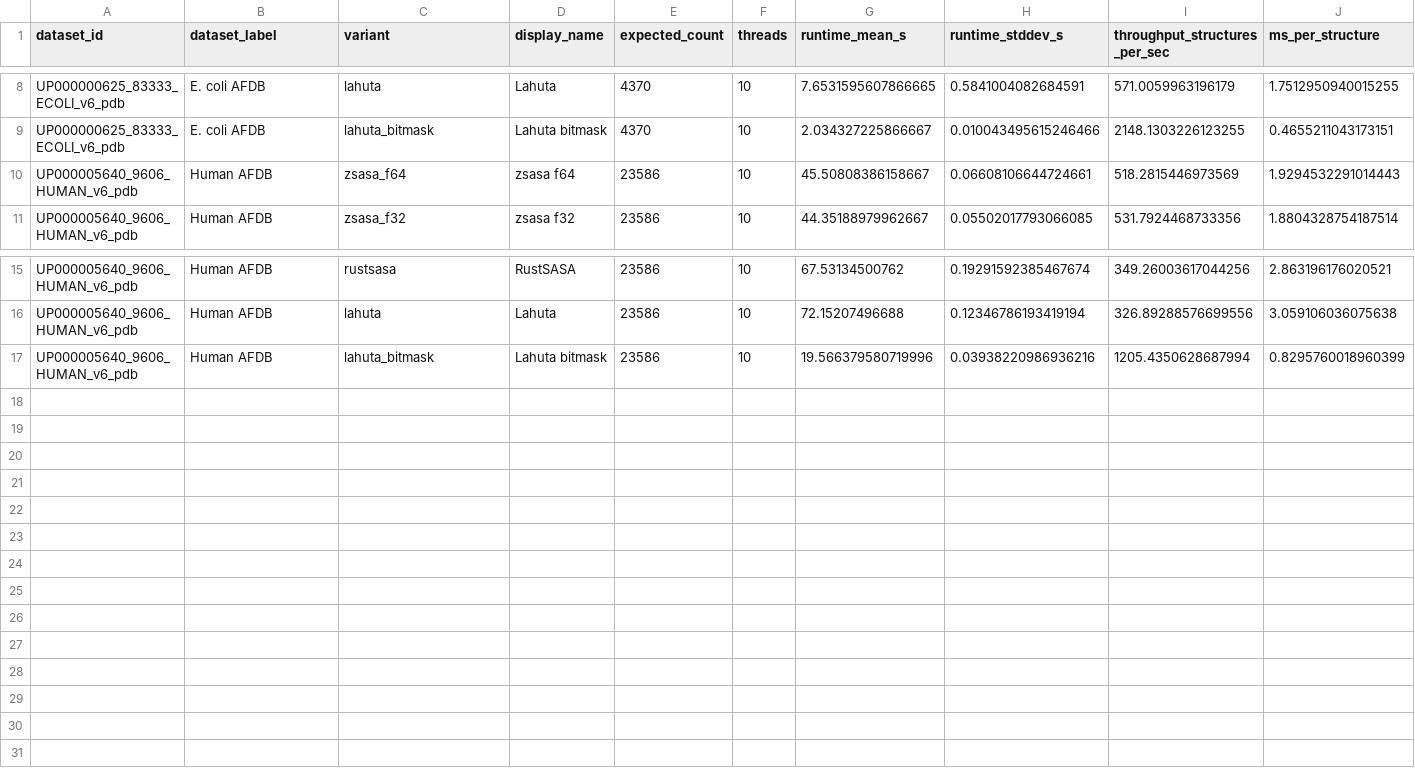
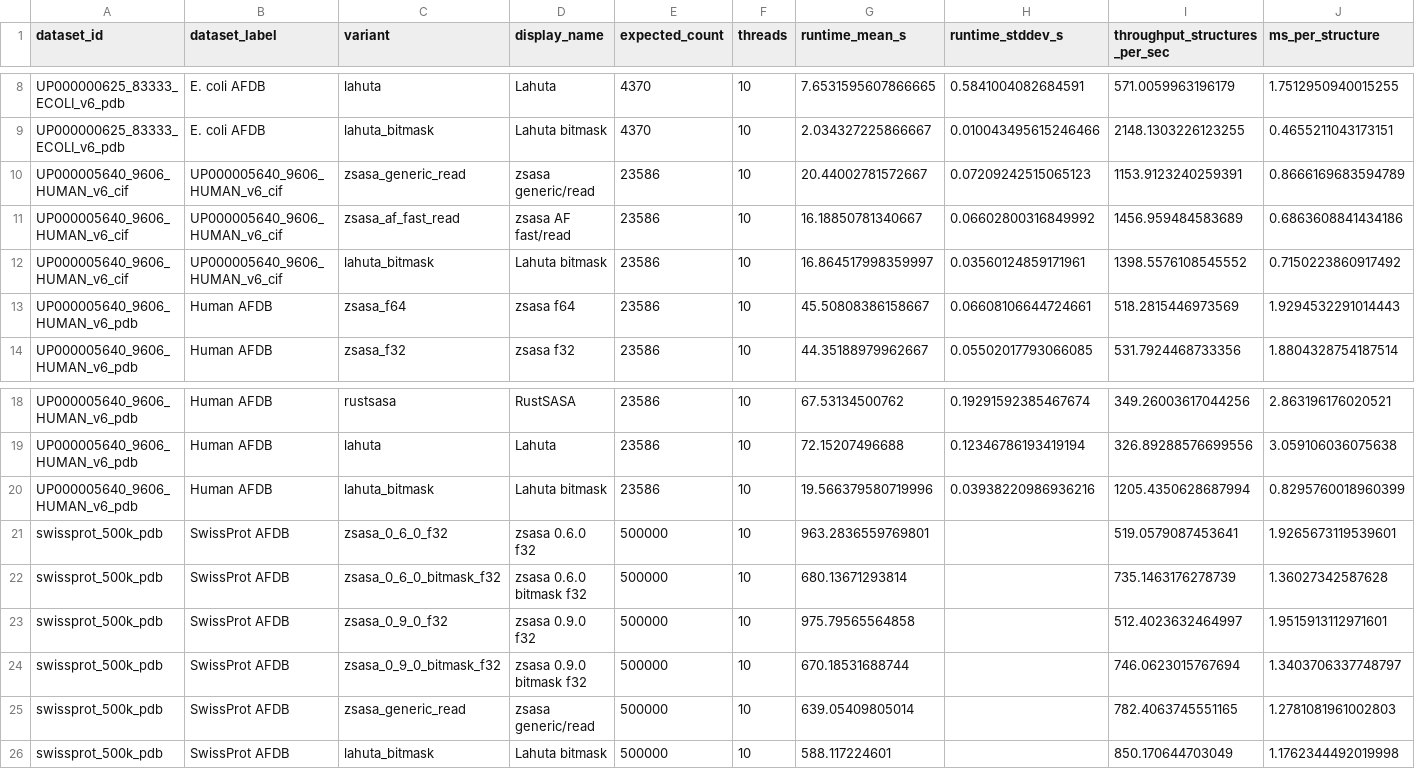
Before and after one commit to N283T/zsasa-benchmarks, a CSV file: results/tables/batch_t10_summary.csv, drawn as a sheet; only a part is shown, gaps mark what is left out; rows hold the shown columns only; the diff names each change by its address in the sheet, - before the commit and + after, or states it on an @@ line.

```diff
--- a/results/tables/batch_t10_summary.csv
+++ b/results/tables/batch_t10_summary.csv
+row 10: UP000005640_9606_HUMAN_v6_cif | UP000005640_9606_HUMAN_v6_cif | zsasa_generic_read | zsasa generic/read | 23586 | 10 | 20.44002781572667 | 0.07209242515065123 | 1153.9123240259391 | 0.8666169683594789
+row 11: UP000005640_9606_HUMAN_v6_cif | UP000005640_9606_HUMAN_v6_cif | zsasa_af_fast_read | zsasa AF fast/read | 23586 | 10 | 16.18850781340667 | 0.06602800316849992 | 1456.959484583689 | 0.6863608841434186
+row 12: UP000005640_9606_HUMAN_v6_cif | UP000005640_9606_HUMAN_v6_cif | lahuta_bitmask | Lahuta bitmask | 23586 | 10 | 16.864517998359997 | 0.03560124859171961 | 1398.5576108545552 | 0.7150223860917492
+row 21: swissprot_500k_pdb | SwissProt AFDB | zsasa_0_6_0_f32 | zsasa 0.6.0 f32 | 500000 | 10 | 963.2836559769801 |  | 519.0579087453641 | 1.9265673119539601
+row 22: swissprot_500k_pdb | SwissProt AFDB | zsasa_0_6_0_bitmask_f32 | zsasa 0.6.0 bitmask f32 | 500000 | 10 | 680.13671293814 |  | 735.1463176278739 | 1.36027342587628
+row 23: swissprot_500k_pdb | SwissProt AFDB | zsasa_0_9_0_f32 | zsasa 0.9.0 f32 | 500000 | 10 | 975.79565564858 |  | 512.4023632464997 | 1.9515913112971601
+row 24: swissprot_500k_pdb | SwissProt AFDB | zsasa_0_9_0_bitmask_f32 | zsasa 0.9.0 bitmask f32 | 500000 | 10 | 670.18531688744 |  | 746.0623015767694 | 1.3403706337748797
+row 25: swissprot_500k_pdb | SwissProt AFDB | zsasa_generic_read | zsasa generic/read | 500000 | 10 | 639.05409805014 |  | 782.4063745551165 | 1.2781081961002803
+row 26: swissprot_500k_pdb | SwissProt AFDB | lahuta_bitmask | Lahuta bitmask | 500000 | 10 | 588.117224601 |  | 850.170644703049 | 1.1762344492019998
```
Also changed, not shown: results/tables/batch_thread_scaling.csv, results/tables/best_by_context.csv, 9 other files.
